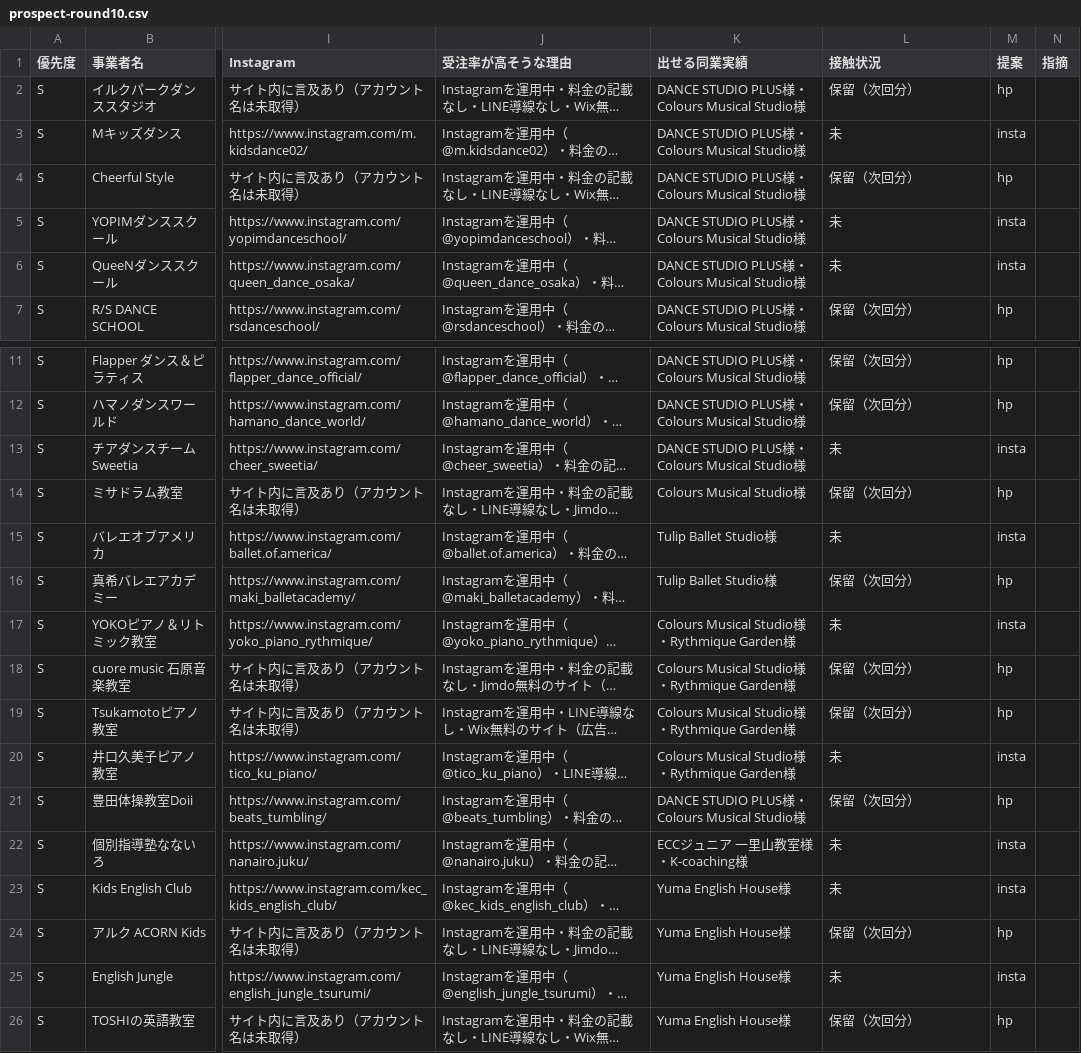
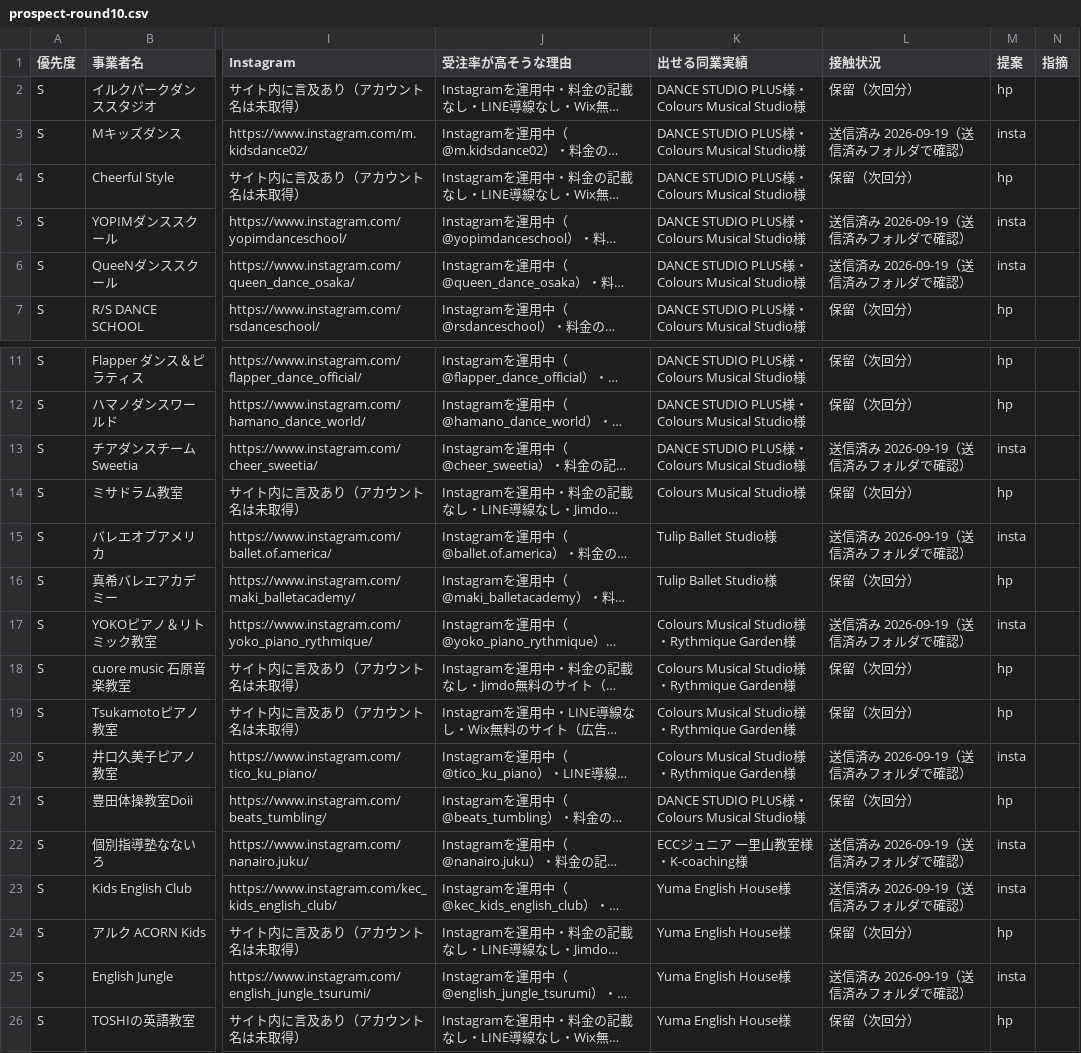
Before and after one commit to kurashn/NEXT-VALLEY, a CSV file: docs/sales/prospect-round10.csv, drawn as a sheet; only a part is shown, gaps mark what is left out; long unchanged cells end in …; the diff names each change by its address in the sheet, - before the commit and + after, or states it on an @@ line.

```diff
--- a/docs/sales/prospect-round10.csv
+++ b/docs/sales/prospect-round10.csv
-L3 (接触状況): 未
+L3 (接触状況): 送信済み 2026-09-19（送信済みフォルダで確認）
-L5:L6 (接触状況): 未
+L5:L6 (接触状況): 送信済み 2026-09-19（送信済みフォルダで確認）
-L13 (接触状況): 未
+L13 (接触状況): 送信済み 2026-09-19（送信済みフォルダで確認）
-L15 (接触状況): 未
+L15 (接触状況): 送信済み 2026-09-19（送信済みフォルダで確認）
-L17 (接触状況): 未
+L17 (接触状況): 送信済み 2026-09-19（送信済みフォルダで確認）
-L20 (接触状況): 未
+L20 (接触状況): 送信済み 2026-09-19（送信済みフォルダで確認）
-L22:L23 (接触状況): 未
+L22:L23 (接触状況): 送信済み 2026-09-19（送信済みフォルダで確認）
-L25 (接触状況): 未
+L25 (接触状況): 送信済み 2026-09-19（送信済みフォルダで確認）
```
Also changed, not shown: 2 other files.
